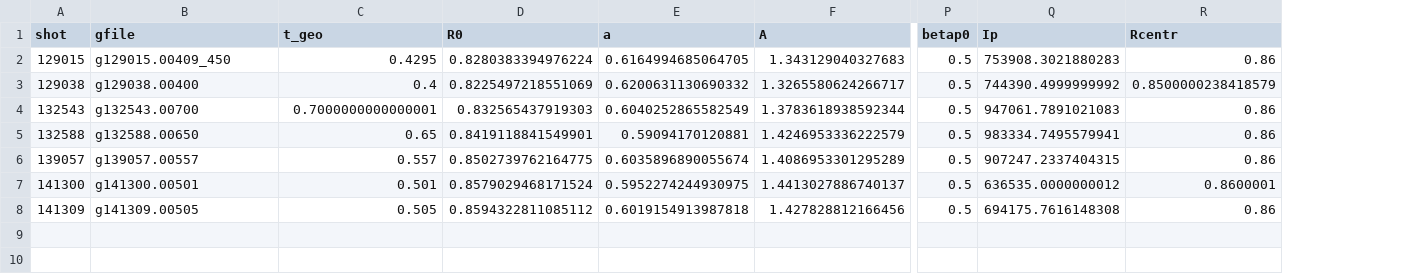
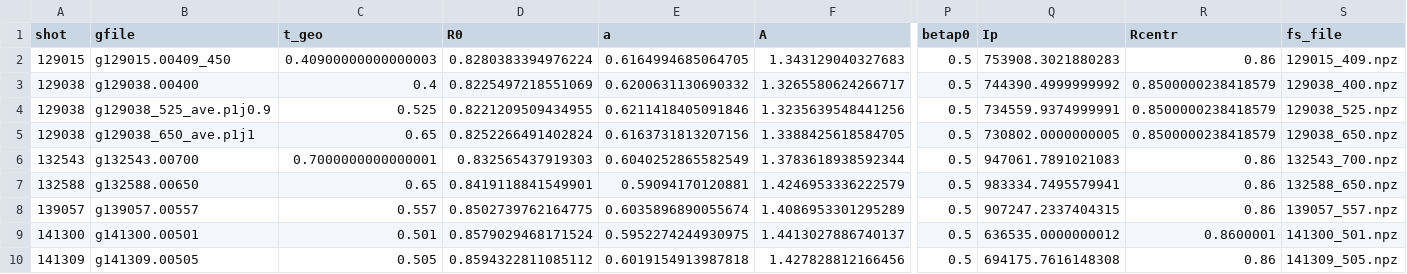
Before and after one commit to joeyschmidt97/ELM_forecast_prediction, a CSV file: data/labels/geometry_features.csv, drawn as a sheet; only a part is shown, gaps mark what is left out; addresses are those after the commit; rows hold the shown columns only; the diff names each change by its address in the sheet, - before the commit and + after, or states it on an @@ line.

```diff
--- a/data/labels/geometry_features.csv
+++ b/data/labels/geometry_features.csv
+column S (fs_file), rows 2-3: 129015_409.npz | 129038_400.npz; rows 6-10: 132543_700.npz | 132588_650.npz | 139057_557.npz | 141300_501.npz | 141309_505.npz
-C2 (t_geo): 0.4295
+C2 (t_geo): 0.40900000000000003
+row 4: 129038 | g129038_525_ave.p1j0.9 | 0.525 | 0.8221209509434955 | 0.6211418405091846 | 1.3235639548441256 | 0.5 | 734559.9374999991 | 0.8500000238418579 | 129038_525.npz
+row 5: 129038 | g129038_650_ave.p1j1 | 0.65 | 0.8252266491402824 | 0.6163731813207156 | 1.3388425618584705 | 0.5 | 730802.0000000005 | 0.8500000238418579 | 129038_650.npz
```
Also changed, not shown: data/labels/geometry_elm_joined.csv, 13 other files.
